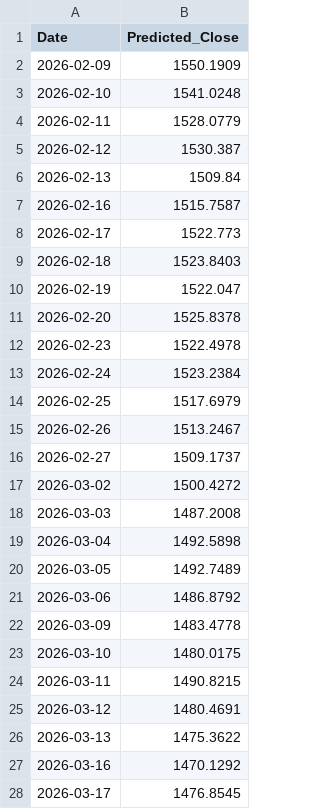
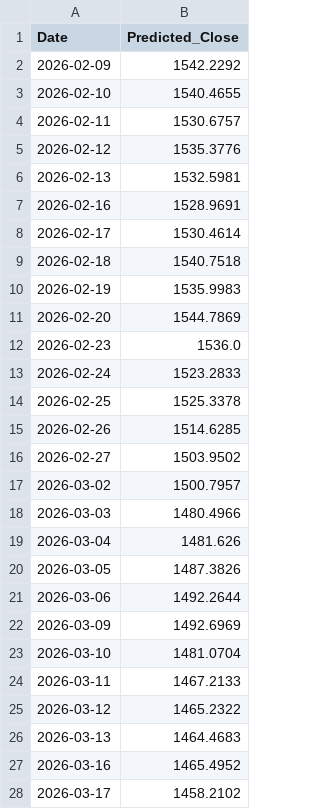
Before and after one commit to Austin8547/ML-works, a CSV file: xgboost/data/reports/ADANIPORTS.NS_60_day_forecast.csv, drawn as a sheet; only a part is shown; the diff covers the shown part only.

```diff
--- a/xgboost/data/reports/ADANIPORTS.NS_60_day_forecast.csv
+++ b/xgboost/data/reports/ADANIPORTS.NS_60_day_forecast.csv
@@ -1,28 +1,28 @@
 Date,Predicted_Close
-2026-02-09,1550.1909
-2026-02-10,1541.0248
-2026-02-11,1528.0779
-2026-02-12,1530.387
-2026-02-13,1509.84
-2026-02-16,1515.7587
-2026-02-17,1522.773
-2026-02-18,1523.8403
-2026-02-19,1522.047
-2026-02-20,1525.8378
-2026-02-23,1522.4978
-2026-02-24,1523.2384
-2026-02-25,1517.6979
-2026-02-26,1513.2467
-2026-02-27,1509.1737
-2026-03-02,1500.4272
-2026-03-03,1487.2008
-2026-03-04,1492.5898
-2026-03-05,1492.7489
-2026-03-06,1486.8792
-2026-03-09,1483.4778
-2026-03-10,1480.0175
-2026-03-11,1490.8215
-2026-03-12,1480.4691
-2026-03-13,1475.3622
-2026-03-16,1470.1292
-2026-03-17,1476.8545
+2026-02-09,1542.2292
+2026-02-10,1540.4655
+2026-02-11,1530.6757
+2026-02-12,1535.3776
+2026-02-13,1532.5981
+2026-02-16,1528.9691
+2026-02-17,1530.4614
+2026-02-18,1540.7518
+2026-02-19,1535.9983
+2026-02-20,1544.7869
+2026-02-23,1536.0
+2026-02-24,1523.2833
+2026-02-25,1525.3378
+2026-02-26,1514.6285
+2026-02-27,1503.9502
+2026-03-02,1500.7957
+2026-03-03,1480.4966
+2026-03-04,1481.626
+2026-03-05,1487.3826
+2026-03-06,1492.2644
+2026-03-09,1492.6969
+2026-03-10,1481.0704
+2026-03-11,1467.2133
+2026-03-12,1465.2322
+2026-03-13,1464.4683
+2026-03-16,1465.4952
+2026-03-17,1458.2102
```
Also changed, not shown: 33 edited cells elsewhere in this file, xgboost/data/reports/SBIN.NS_60_day_forecast.csv, xgboost/data/stock_price/ADANIPORTS.NS_data.csv, 20 other files.
